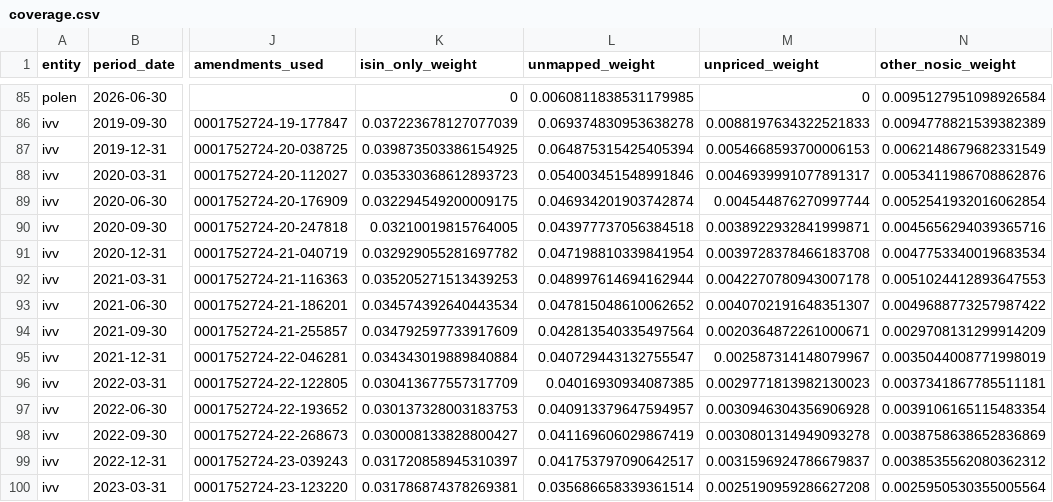
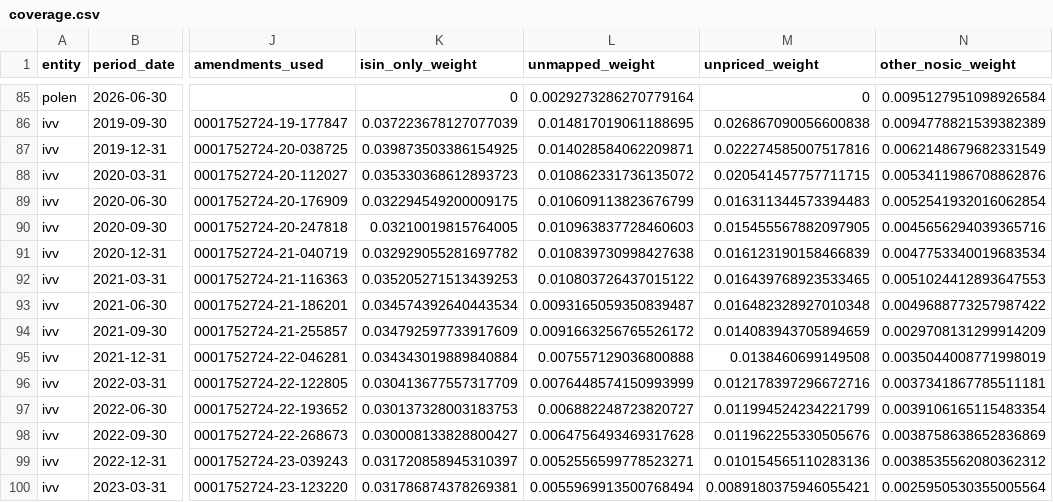
Before and after one commit to uty101/Attribution-Engine-On-Real-Holdings, a CSV file: outputs/tables/coverage.csv, drawn as a sheet; only a part is shown, gaps mark what is left out; the diff covers the shown part only; the diff names each change by its address in the sheet, - before the commit and + after, or states it on an @@ line.

```diff
--- a/outputs/tables/coverage.csv
+++ b/outputs/tables/coverage.csv
-L85 (unmapped_weight): 0.0060811838531179985
+L85 (unmapped_weight): 0.0029273286270779164
-L86 (unmapped_weight): 0.069374830953638278
+L86 (unmapped_weight): 0.014817019061188695
-M86 (unpriced_weight): 0.0088197634322521833
+M86 (unpriced_weight): 0.026867090056600838
-L87 (unmapped_weight): 0.064875315425405394
+L87 (unmapped_weight): 0.014028584062209871
-M87 (unpriced_weight): 0.0054668593700006153
+M87 (unpriced_weight): 0.022274585007517816
-L88 (unmapped_weight): 0.054003451548991846
+L88 (unmapped_weight): 0.010862331736135072
-M88 (unpriced_weight): 0.0046939991077891317
+M88 (unpriced_weight): 0.020541457757711715
-L89 (unmapped_weight): 0.046934201903742874
+L89 (unmapped_weight): 0.010609113823676799
-M89 (unpriced_weight): 0.004544876270997744
+M89 (unpriced_weight): 0.016311344573394483
-L90 (unmapped_weight): 0.043977737056384518
+L90 (unmapped_weight): 0.010963837728460603
-M90 (unpriced_weight): 0.0038922932841999871
+M90 (unpriced_weight): 0.015455567882097905
-L91 (unmapped_weight): 0.047198810339841954
+L91 (unmapped_weight): 0.010839730998427638
-M91 (unpriced_weight): 0.0039728378466183708
+M91 (unpriced_weight): 0.016123190158466839
-L92 (unmapped_weight): 0.048997614694162944
+L92 (unmapped_weight): 0.010803726437015122
-M92 (unpriced_weight): 0.0042270780943007178
+M92 (unpriced_weight): 0.016439768923533465
-L93 (unmapped_weight): 0.047815048610062652
+L93 (unmapped_weight): 0.0093165059350839487
-M93 (unpriced_weight): 0.0040702191648351307
+M93 (unpriced_weight): 0.016482328927010348
-L94 (unmapped_weight): 0.042813540335497564
+L94 (unmapped_weight): 0.0091663256765526172
-M94 (unpriced_weight): 0.0020364872261000671
+M94 (unpriced_weight): 0.014083943705894659
-L95 (unmapped_weight): 0.040729443132755547
+L95 (unmapped_weight): 0.007557129036800888
-M95 (unpriced_weight): 0.002587314148079967
+M95 (unpriced_weight): 0.0138460699149508
-L96 (unmapped_weight): 0.04016930934087385
+L96 (unmapped_weight): 0.0076448574150993999
-M96 (unpriced_weight): 0.0029771813982130023
+M96 (unpriced_weight): 0.012178397296672716
-L97 (unmapped_weight): 0.040913379647594957
+L97 (unmapped_weight): 0.006882248723820727
-M97 (unpriced_weight): 0.0030946304356906928
+M97 (unpriced_weight): 0.011994524234221799
-L98 (unmapped_weight): 0.041169606029867419
+L98 (unmapped_weight): 0.0064756493469317628
-M98 (unpriced_weight): 0.0030801314949093278
+M98 (unpriced_weight): 0.011962255330505676
-L99 (unmapped_weight): 0.041753797090642517
+L99 (unmapped_weight): 0.0052556599778523271
-M99 (unpriced_weight): 0.0031596924786679837
+M99 (unpriced_weight): 0.010154565110283136
-L100 (unmapped_weight): 0.035686658339361514
+L100 (unmapped_weight): 0.0055969913500768494
-M100 (unpriced_weight): 0.0025190959286627208
+M100 (unpriced_weight): 0.0089180375946055421
```
Also changed, not shown: 161 edited cells elsewhere in this file, data/raw/prices/missing.csv, data/raw/sec/sic.csv, 9 other files.
